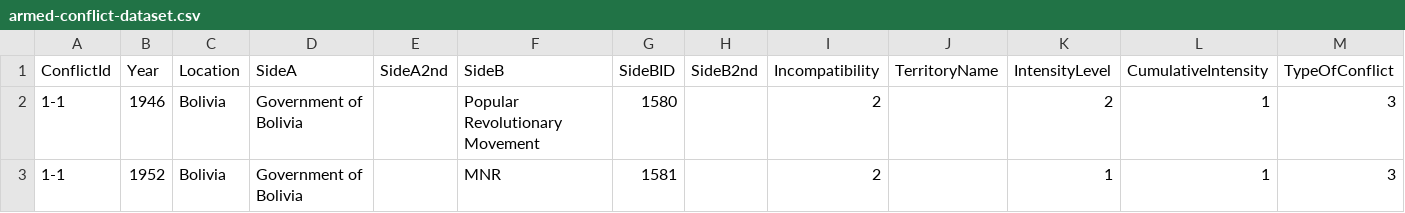
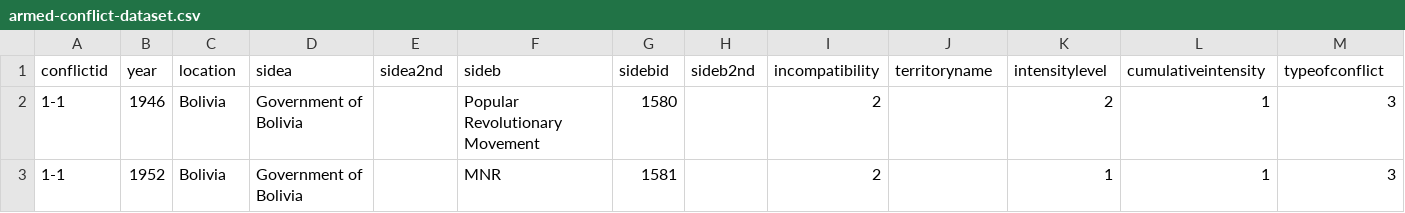
Before and after one commit to reykjalin/Gagnavinnsla, a CSV file: lokaverkefni/armed-conflict-dataset.csv, drawn as a sheet; only a part is shown; removed rows and columns are numbered as before the commit, all else as after; rows hold the shown columns only; the diff names each change by its address in the sheet, - before the commit and + after, or states it on an @@ line.

```diff
--- a/lokaverkefni/armed-conflict-dataset.csv
+++ b/lokaverkefni/armed-conflict-dataset.csv
-row 1: ConflictId | Year | Location | SideA | SideA2nd | SideB | SideBID | SideB2nd | Incompatibility | TerritoryName | IntensityLevel | CumulativeIntensity | TypeOfConflict
+row 1: conflictid | year | location | sidea | sidea2nd | sideb | sidebid | sideb2nd | incompatibility | territoryname | intensitylevel | cumulativeintensity | typeofconflict
```
Also changed, not shown: 2 other files.
